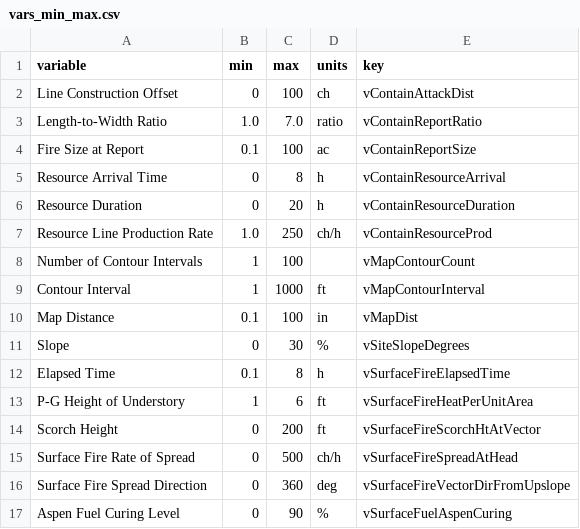
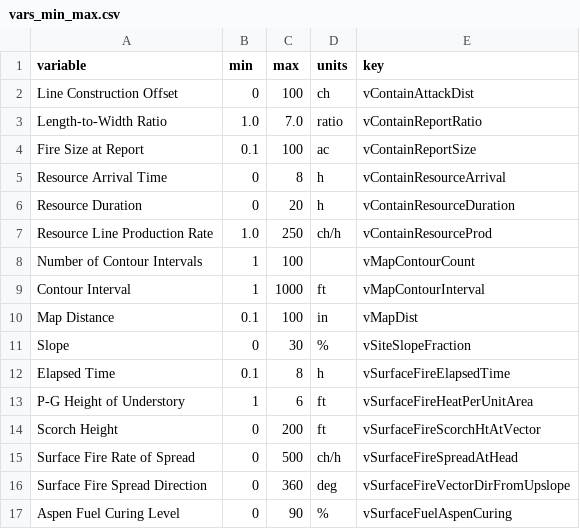
Before and after one commit to firelab/behave-app, a CSV file: cms-exports/vars_min_max.csv, drawn as a sheet; only a part is shown.

```diff
--- a/cms-exports/vars_min_max.csv
+++ b/cms-exports/vars_min_max.csv
@@ -10,3 +10,3 @@ Contour Interval,1,1000,ft,vMapContourInterval
 Map Distance,0.1,100,in,vMapDist
-Slope,0,30,%,vSiteSlopeDegrees
+Slope,0,30,%,vSiteSlopeFraction
 Elapsed Time,0.1,8,h,vSurfaceFireElapsedTime
```
Also changed, not shown: 1 other file.
